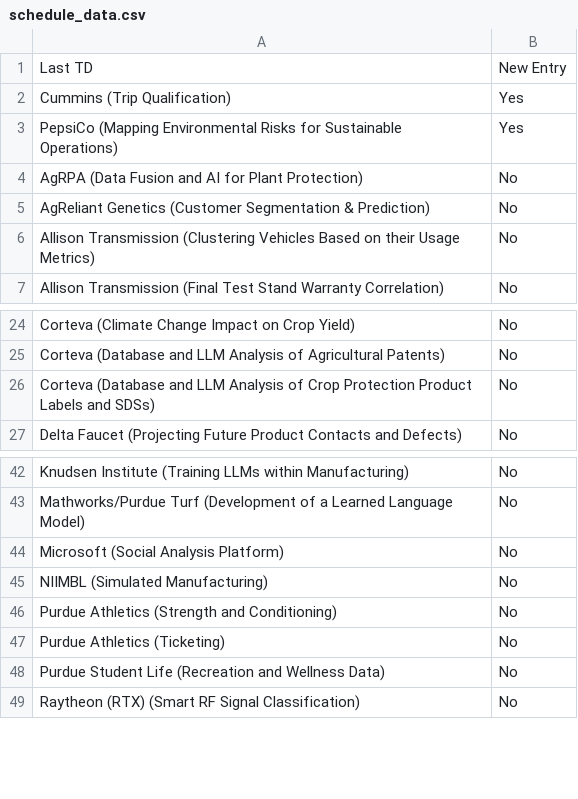
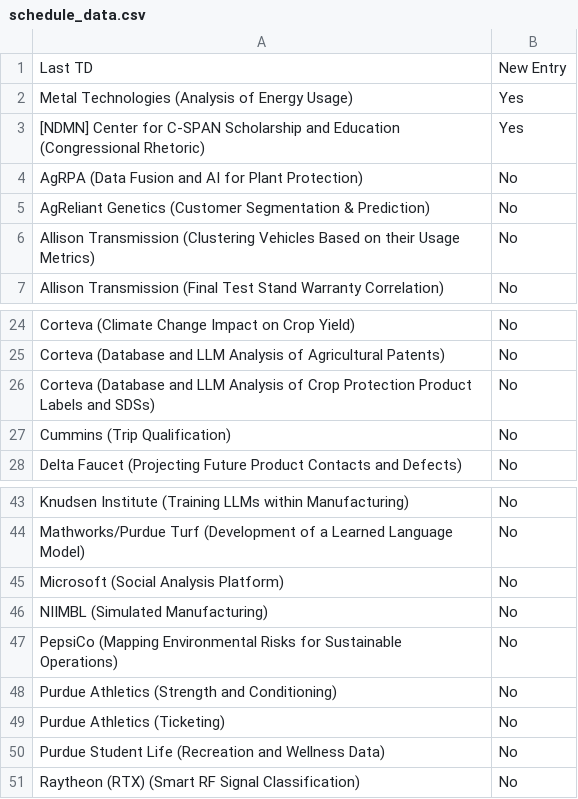
Before and after one commit to morilucas/tdm_scraper, a CSV file: schedule_data.csv, drawn as a sheet; only a part is shown, gaps mark what is left out.

Commit message:
Update files

```diff
--- a/schedule_data.csv
+++ b/schedule_data.csv
@@ -1,4 +1,4 @@
 Last TD,New Entry
-Cummins (Trip Qualification),Yes
-PepsiCo (Mapping Environmental Risks for Sustainable Operations),Yes
+Metal Technologies (Analysis of Energy Usage),Yes
+[NDMN] Center for C-SPAN Scholarship and Education (Congressional Rhetoric),Yes
 AgRPA (Data Fusion and AI for Plant Protection),No
@@ -26,2 +26,3 @@ Corteva (Database and LLM Analysis of Agricultural Patents),No
 Corteva (Database and LLM Analysis of Crop Protection Product Labels and SDSs),No
+Cummins (Trip Qualification),No
 Delta Faucet (Projecting Future Product Contacts and Defects),No
@@ -45,2 +46,3 @@ Microsoft (Social Analysis Platform),No
 NIIMBL (Simulated Manufacturing),No
+PepsiCo (Mapping Environmental Risks for Sustainable Operations),No
 Purdue Athletics (Strength and Conditioning),No
```
